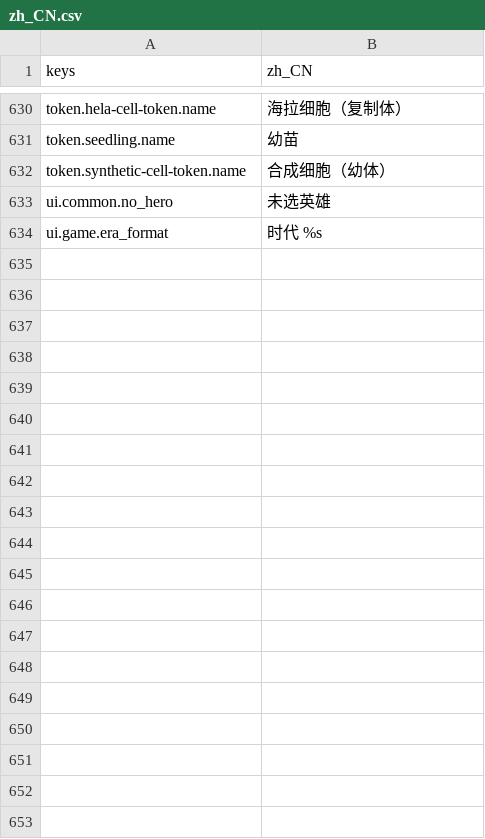
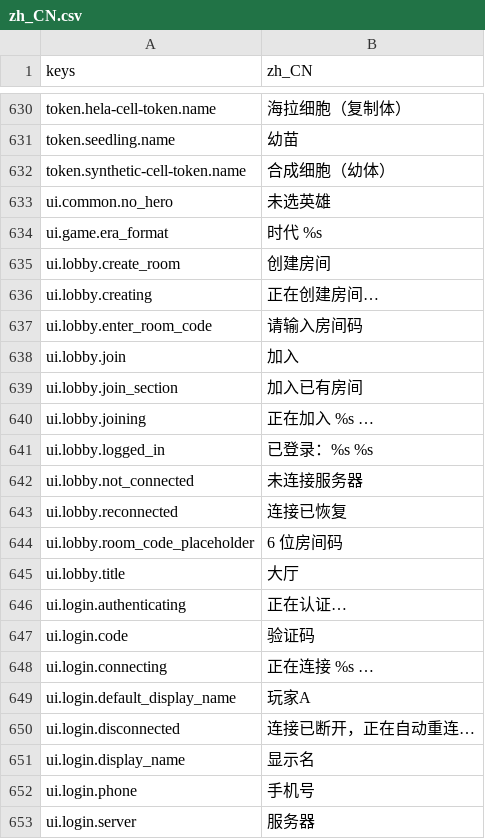
Before and after one commit to gaoddy/civilization, a CSV file: client/text/zh_CN.csv, drawn as a sheet; only a part is shown, gaps mark what is left out; the diff covers the shown part only.

```diff
--- a/client/text/zh_CN.csv
+++ b/client/text/zh_CN.csv
@@ -634 +634,20 @@ ui.common.no_hero,未选英雄
 ui.game.era_format,时代 %s
+ui.lobby.create_room,创建房间
+ui.lobby.creating,正在创建房间…
+ui.lobby.enter_room_code,请输入房间码
+ui.lobby.join,加入
+ui.lobby.join_section,加入已有房间
+ui.lobby.joining,正在加入 %s …
+ui.lobby.logged_in,已登录：%s  %s
+ui.lobby.not_connected,未连接服务器
+ui.lobby.reconnected,连接已恢复
+ui.lobby.room_code_placeholder,6 位房间码
+ui.lobby.title,大厅
+ui.login.authenticating,正在认证…
+ui.login.code,验证码
+ui.login.connecting,正在连接 %s …
+ui.login.default_display_name,玩家A
+ui.login.disconnected,连接已断开，正在自动重连…
+ui.login.display_name,显示名
+ui.login.phone,手机号
+ui.login.server,服务器
```
Also changed, not shown: 19 added rows elsewhere in this file, 5 other files.
